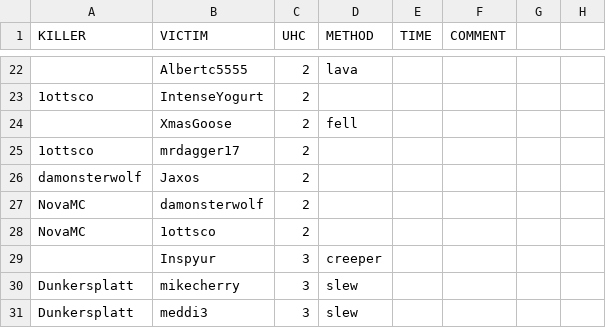
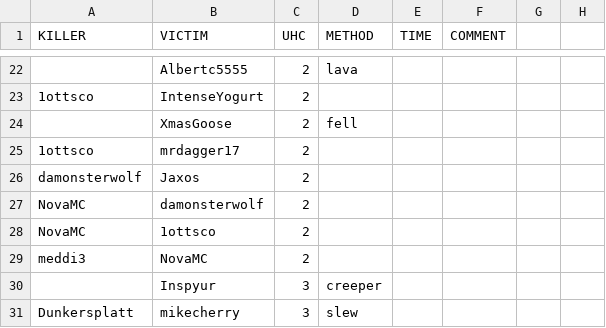
Before and after one commit to jrcolonial98/uhcmgr, a CSV file: src/load/kill2.csv, drawn as a sheet; only a part is shown, gaps mark what is left out; the shorter side is filled out with more unchanged rows.

Commit message:
Update kill2.csv

```diff
--- a/src/load/kill2.csv
+++ b/src/load/kill2.csv
@@ -28,2 +28,3 @@ NovaMC,damonsterwolf,2,,,,,
 NovaMC,1ottsco,2,,,,,
+meddi3,NovaMC,2,,,,
 ,Inspyur,3,creeper,,,,
```
